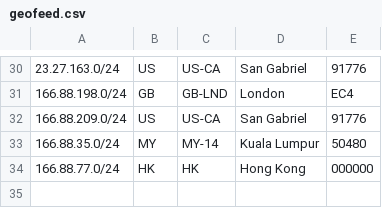
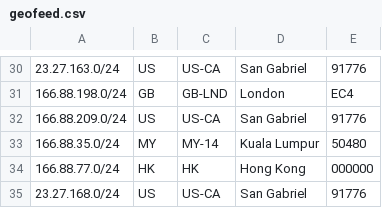
Before and after one commit to evoxt/geofeed, a CSV file: geofeed.csv, drawn as a sheet; only a part is shown, gaps mark what is left out; the diff names each change by its address in the sheet, - before the commit and + after, or states it on an @@ line.

Commit message:
Update geofeed.csv

```diff
--- a/geofeed.csv
+++ b/geofeed.csv
+row 35: 23.27.168.0/24 | US | US-CA | San Gabriel | 91776
```
